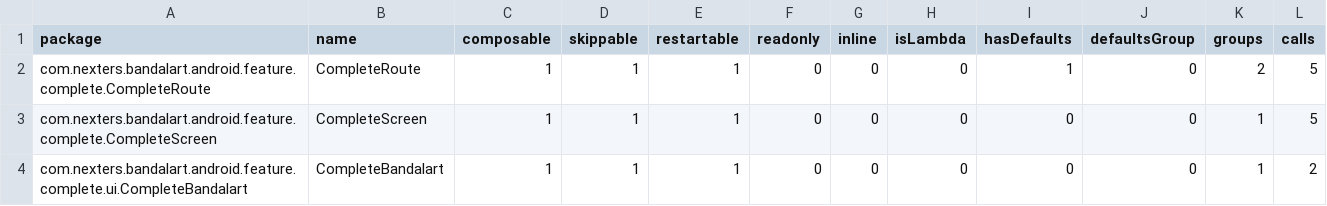
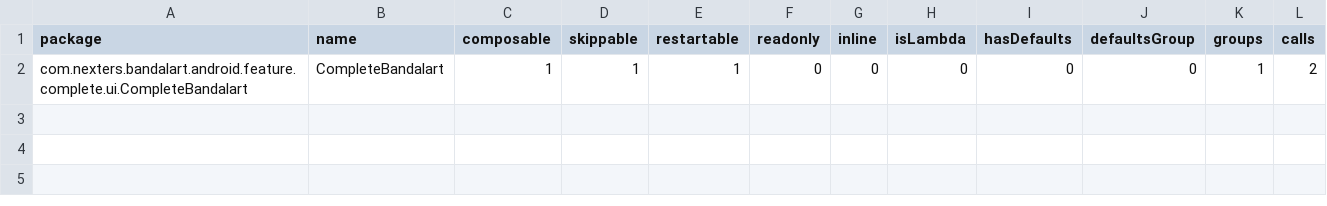
Before and after one commit to Nexters/BandalArt-Android, a CSV file: report/compose-reports/complete_debug-composables.csv, drawn as a sheet; the diff names each change by its address in the sheet, - before the commit and + after, or states it on an @@ line.

Commit message:
unstable 한 컴포저블 함수의 coroutineScope parameter 제거
unstable 한 coroutineScope 파라미터를 제거하여 BandalartEmojiPicker 함수를 안정화 ->restartable skippable 함수로 변경됨

```diff
--- a/report/compose-reports/complete_debug-composables.csv
+++ b/report/compose-reports/complete_debug-composables.csv
-row 2: com.nexters.bandalart.android.feature.complete.CompleteRoute | CompleteRoute | 1 | 1 | 1 | 0 | 0 | 0 | 1 | 0 | 2 | 5
-row 3: com.nexters.bandalart.android.feature.complete.CompleteScreen | CompleteScreen | 1 | 1 | 1 | 0 | 0 | 0 | 0 | 0 | 1 | 5
```
Also changed, not shown: report/compose-reports/home_debug-composables.csv, 7 other files.
